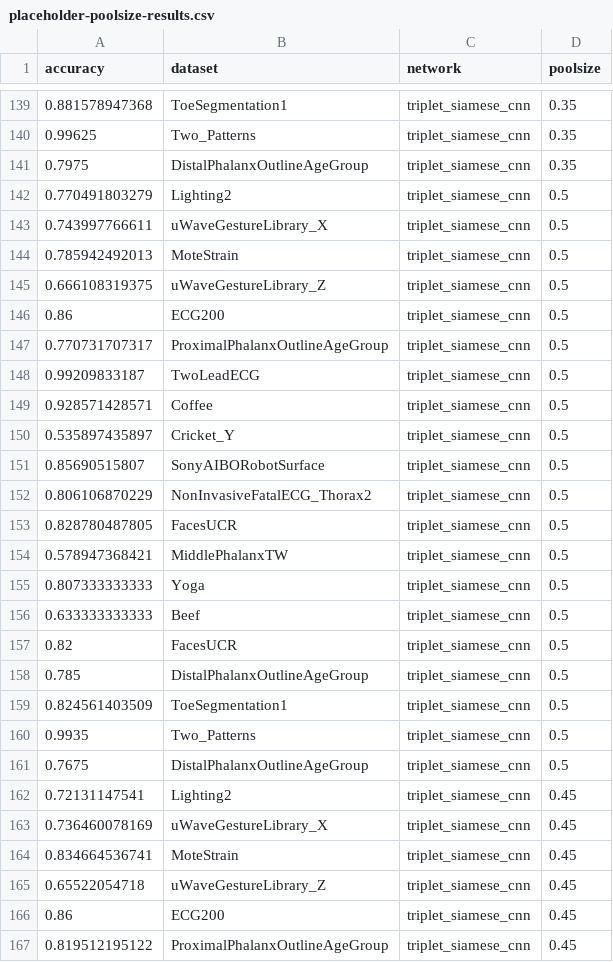
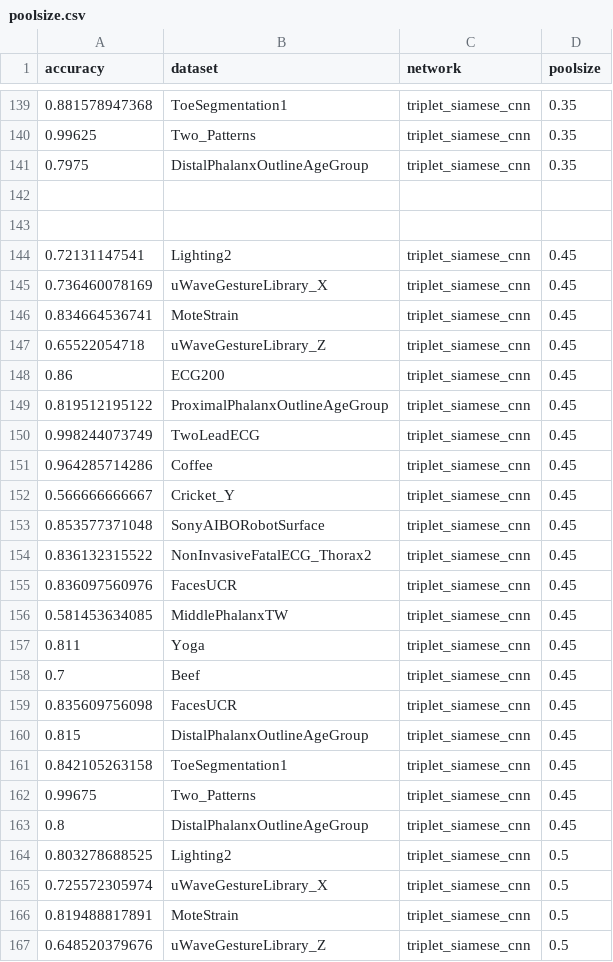
Before and after one commit to divyashan/time_series, a CSV file: src/viz/results/poolsize.csv (was src/viz/placeholder-data/placeholder-poolsize-results.csv), drawn as a sheet; only a part is shown, gaps mark what is left out; the shorter side is filled out with more unchanged rows.

Commit message:
add better fig code + some results

```diff
--- a/src/viz/placeholder-data/placeholder-poolsize-results.csv
+++ b/src/viz/results/poolsize.csv
@@ -141,22 +141,4 @@ accuracy,dataset,network,poolsize
 0.7975,DistalPhalanxOutlineAgeGroup,triplet_siamese_cnn,0.35
-0.770491803279,Lighting2,triplet_siamese_cnn,0.5
-0.743997766611,uWaveGestureLibrary_X,triplet_siamese_cnn,0.5
-0.785942492013,MoteStrain,triplet_siamese_cnn,0.5
-0.666108319375,uWaveGestureLibrary_Z,triplet_siamese_cnn,0.5
-0.86,ECG200,triplet_siamese_cnn,0.5
-0.770731707317,ProximalPhalanxOutlineAgeGroup,triplet_siamese_cnn,0.5
-0.99209833187,TwoLeadECG,triplet_siamese_cnn,0.5
-0.928571428571,Coffee,triplet_siamese_cnn,0.5
-0.535897435897,Cricket_Y,triplet_siamese_cnn,0.5
-0.85690515807,SonyAIBORobotSurface,triplet_siamese_cnn,0.5
-0.806106870229,NonInvasiveFatalECG_Thorax2,triplet_siamese_cnn,0.5
-0.828780487805,FacesUCR,triplet_siamese_cnn,0.5
-0.578947368421,MiddlePhalanxTW,triplet_siamese_cnn,0.5
-0.807333333333,Yoga,triplet_siamese_cnn,0.5
-0.633333333333,Beef,triplet_siamese_cnn,0.5
-0.82,FacesUCR,triplet_siamese_cnn,0.5
-0.785,DistalPhalanxOutlineAgeGroup,triplet_siamese_cnn,0.5
-0.824561403509,ToeSegmentation1,triplet_siamese_cnn,0.5
-0.9935,Two_Patterns,triplet_siamese_cnn,0.5
-0.7675,DistalPhalanxOutlineAgeGroup,triplet_siamese_cnn,0.5
+
+
 0.72131147541,Lighting2,triplet_siamese_cnn,0.45
```
Also changed, not shown: src/semi-final-results/uci-accuracies.csv, src/semi-final-results/uci-err-rates.csv, 5 other files.
